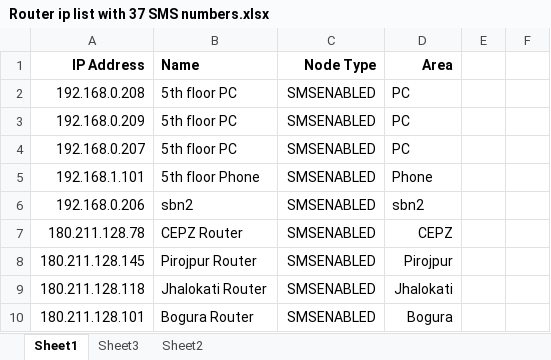
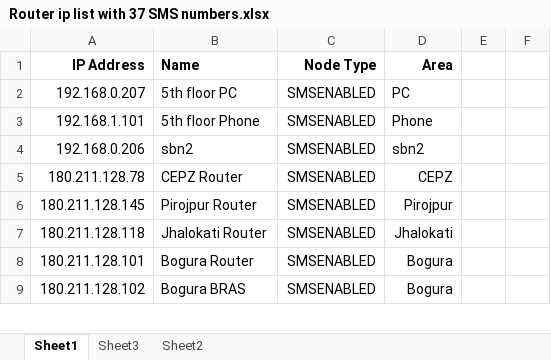
Before and after one commit to rakib1295/Echo, an Excel workbook: Echo/Router ip list with 37 SMS numbers.xlsx, sheet Sheet1, drawn as a sheet; only a part is shown; the shorter side is filled out with more unchanged rows; values as stored, in another font and other column widths than the file's, no borders; the diff names each change by its address in the sheet, - before the commit and + after, or states it on an @@ line.

Commit message:
edited xlsx

```diff
--- a/Echo/Router ip list with 37 SMS numbers.xlsx (sheet Sheet1)
+++ b/Echo/Router ip list with 37 SMS numbers.xlsx (sheet Sheet1)
-row 2: 192.168.0.208 | 5th floor PC | SMSENABLED | PC
-row 3: 192.168.0.209 | 5th floor PC | SMSENABLED | PC
```
